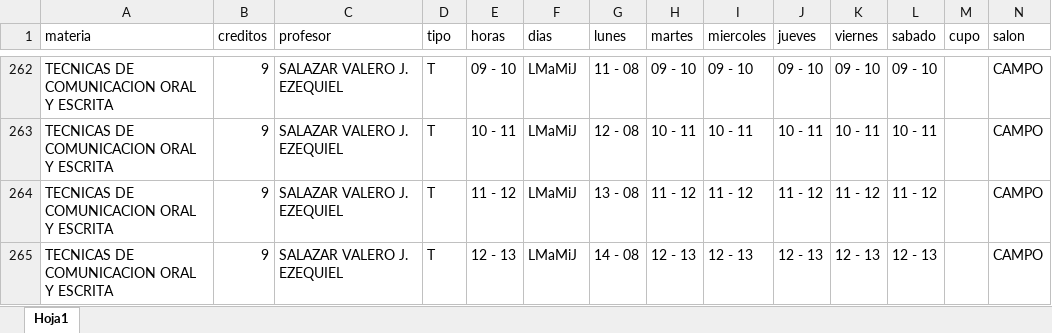
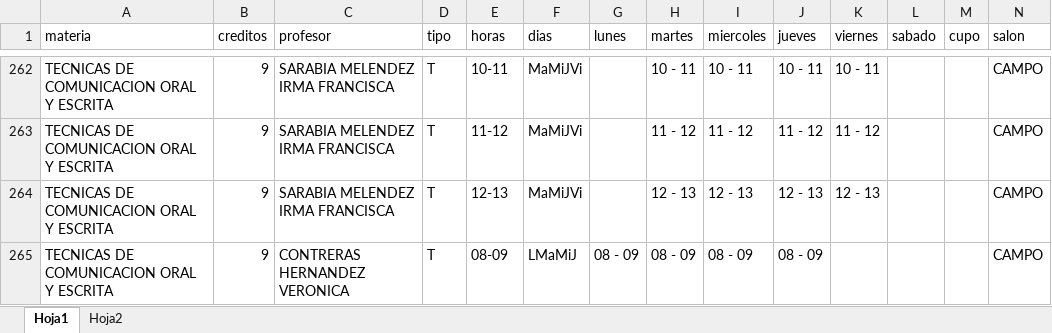
Before and after one commit to EDanielVallejoL/Integrador-Horarios, an Excel workbook: public/archivos/HorariosCompletos.xlsx, sheet Hoja1, drawn as a sheet; only a part is shown, gaps mark what is left out; values as stored, in another font and other column widths than the file's, no cell formats; the diff covers the shown part only; the diff names each change by its address in the sheet, - before the commit and + after, or states it on an @@ line.

```diff
--- a/public/archivos/HorariosCompletos.xlsx (sheet Hoja1)
+++ b/public/archivos/HorariosCompletos.xlsx (sheet Hoja1)
+sheet tab: Hoja2
-C262:C264 (profesor): SALAZAR VALERO J. EZEQUIEL
+C262:C264 (profesor): SARABIA MELENDEZ IRMA FRANCISCA
-E262 (horas): 09 - 10
+E262 (horas): 10-11
-F262:F264 (dias): LMaMiJ
+F262:F264 (dias): MaMiJVi
-G262 (lunes): 11 - 08
+G262 (lunes): (empty)
-H262 (martes): 09 - 10
+H262 (martes): 10 - 11
-I262 (miercoles): 09 - 10
+I262 (miercoles): 10 - 11
-J262 (jueves): 09 - 10
+J262 (jueves): 10 - 11
-K262 (viernes): 09 - 10
+K262 (viernes): 10 - 11
-L262 (sabado): 09 - 10
+L262 (sabado): (empty)
-E263 (horas): 10 - 11
+E263 (horas): 11-12
-G263 (lunes): 12 - 08
+G263 (lunes): (empty)
-H263 (martes): 10 - 11
+H263 (martes): 11 - 12
-I263 (miercoles): 10 - 11
+I263 (miercoles): 11 - 12
-J263 (jueves): 10 - 11
+J263 (jueves): 11 - 12
-K263 (viernes): 10 - 11
+K263 (viernes): 11 - 12
-L263 (sabado): 10 - 11
+L263 (sabado): (empty)
-E264 (horas): 11 - 12
+E264 (horas): 12-13
-G264 (lunes): 13 - 08
+G264 (lunes): (empty)
-H264 (martes): 11 - 12
+H264 (martes): 12 - 13
-I264 (miercoles): 11 - 12
+I264 (miercoles): 12 - 13
-J264 (jueves): 11 - 12
+J264 (jueves): 12 - 13
-K264 (viernes): 11 - 12
+K264 (viernes): 12 - 13
-L264 (sabado): 11 - 12
+L264 (sabado): (empty)
-C265 (profesor): SALAZAR VALERO J. EZEQUIEL
+C265 (profesor): CONTRERAS HERNANDEZ VERONICA
-E265 (horas): 12 - 13
+E265 (horas): 08-09
-G265 (lunes): 14 - 08
+G265 (lunes): 08 - 09
-H265 (martes): 12 - 13
+H265 (martes): 08 - 09
-I265 (miercoles): 12 - 13
+I265 (miercoles): 08 - 09
-J265 (jueves): 12 - 13
+J265 (jueves): 08 - 09
-K265 (viernes): 12 - 13
+K265 (viernes): (empty)
-L265 (sabado): 12 - 13
+L265 (sabado): (empty)
```
Also changed, not shown: 613 edited cells elsewhere in this sheet, cell formats, 2 other files.
